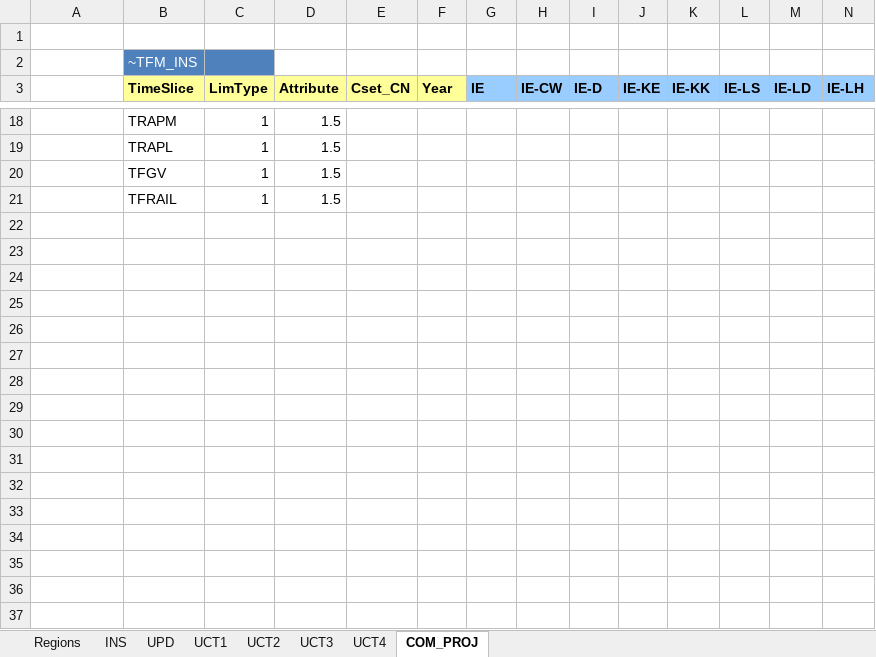
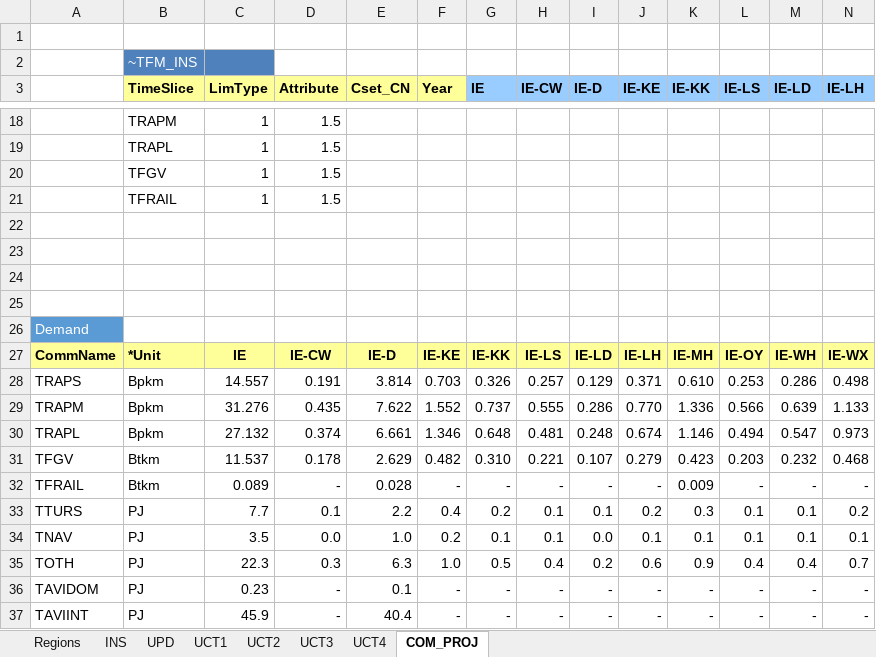
Before and after one commit to MaREI-EPMG/TIM-archived, an Excel workbook: SuppXLS/Scen_TRA_BAU.xlsx, sheet COM_PROJ, drawn as a sheet; only a part is shown, gaps mark what is left out; values as stored, in another font and other column widths than the file's, no borders; rows hold the shown columns only; the diff covers the shown part only; the diff names each change by its address in the sheet, - before the commit and + after, or states it on an @@ line.

Commit message:
Modify commodity and technology names based on the naming convention doc and debug with Maurizio

```diff
--- a/SuppXLS/Scen_TRA_BAU.xlsx (sheet COM_PROJ)
+++ b/SuppXLS/Scen_TRA_BAU.xlsx (sheet COM_PROJ)
+row 22: (empty)
+row 23: (empty)
+row 24: (empty)
+row 25: (empty)
+row 26: Demand
+row 27: CommName | *Unit | IE | IE-CW | IE-D | IE-KE | IE-KK | IE-LS | IE-LD | IE-LH | IE-MH | IE-OY | IE-WH | IE-WX
+row 28: TRAPS | Bpkm | 14.557 | 0.191 | 3.814 | 0.703 | 0.326 | 0.257 | 0.129 | 0.371 | 0.610 | 0.253 | 0.286 | 0.498
+row 29: TRAPM | Bpkm | 31.276 | 0.435 | 7.622 | 1.552 | 0.737 | 0.555 | 0.286 | 0.770 | 1.336 | 0.566 | 0.639 | 1.133
+row 30: TRAPL | Bpkm | 27.132 | 0.374 | 6.661 | 1.346 | 0.648 | 0.481 | 0.248 | 0.674 | 1.146 | 0.494 | 0.547 | 0.973
+row 31: TFGV | Btkm | 11.537 | 0.178 | 2.629 | 0.482 | 0.310 | 0.221 | 0.107 | 0.279 | 0.423 | 0.203 | 0.232 | 0.468
+row 32: TFRAIL | Btkm | 0.089 | - | 0.028 | - | - | - | - | - | 0.009 | - | - | -
+row 33: TTURS | PJ | 7.7 | 0.1 | 2.2 | 0.4 | 0.2 | 0.1 | 0.1 | 0.2 | 0.3 | 0.1 | 0.1 | 0.2
+row 34: TNAV | PJ | 3.5 | 0.0 | 1.0 | 0.2 | 0.1 | 0.1 | 0.0 | 0.1 | 0.1 | 0.1 | 0.1 | 0.1
+row 35: TOTH | PJ | 22.3 | 0.3 | 6.3 | 1.0 | 0.5 | 0.4 | 0.2 | 0.6 | 0.9 | 0.4 | 0.4 | 0.7
+row 36: TAVIDOM | PJ | 0.23 | - | 0.1 | - | - | - | - | - | - | - | - | -
+row 37: TAVIINT | PJ | 45.9 | - | 40.4 | - | - | - | - | - | - | - | - | -
```
Also changed, not shown: 4 edited cells elsewhere in this sheet, sheet UCT1, formulas that keep their value, SubRES_TMPL/SubRES_TRA_NewVehicles.xlsx, SuppXLS/Scen_TRA_ActiveModes.xlsx, 1 other file.
